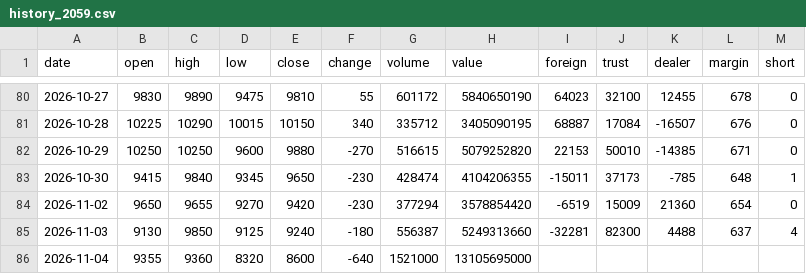
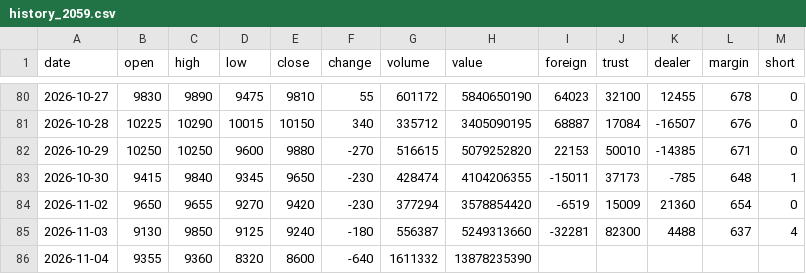
Before and after one commit to Roylin520/stockMarket, a CSV file: data/history_2059.csv, drawn as a sheet; only a part is shown, gaps mark what is left out.

```diff
--- a/data/history_2059.csv
+++ b/data/history_2059.csv
@@ -85,2 +85,2 @@
 2026-11-03,9130,9850,9125,9240,-180,556387,5249313660,-32281,82300,4488,637,4
-2026-11-04,9355,9360,8320,8600,-640,1521000,13105695000,,,,,
+2026-11-04,9355,9360,8320,8600,-640,1611332,13878235390,,,,,
```
Also changed, not shown: data/history_0050.csv, data/history_3324.csv, 22 other files.
